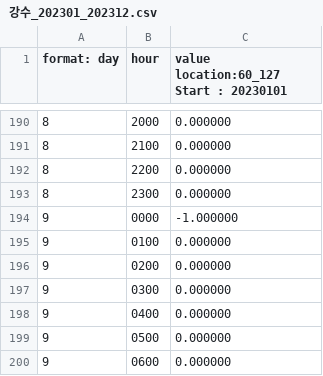
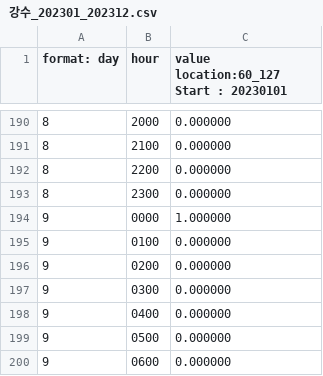
Before and after one commit to leesunforest/weather, a CSV file: data/raw/강수_202301_202312.csv, drawn as a sheet; only a part is shown, gaps mark what is left out.

```diff
--- a/data/raw/강수_202301_202312.csv
+++ b/data/raw/강수_202301_202312.csv
@@ -193,3 +193,3 @@
  8, 2300, 0.000000
- 9, 0000, -1.000000
+ 9, 0000, 1.000000
  9, 0100, 0.000000
```
Also changed, not shown: 30 other files.
